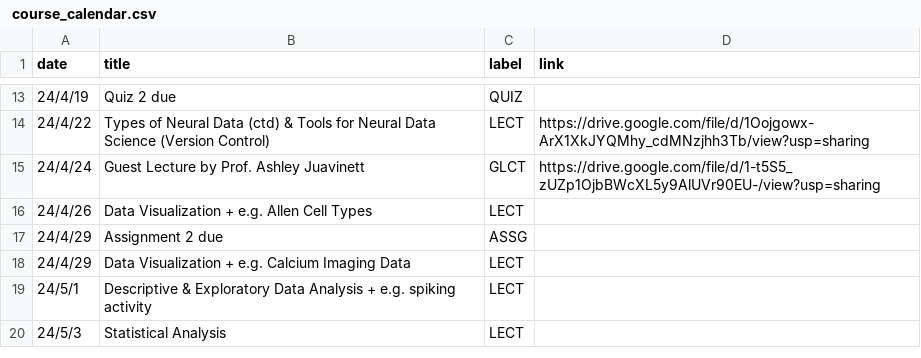
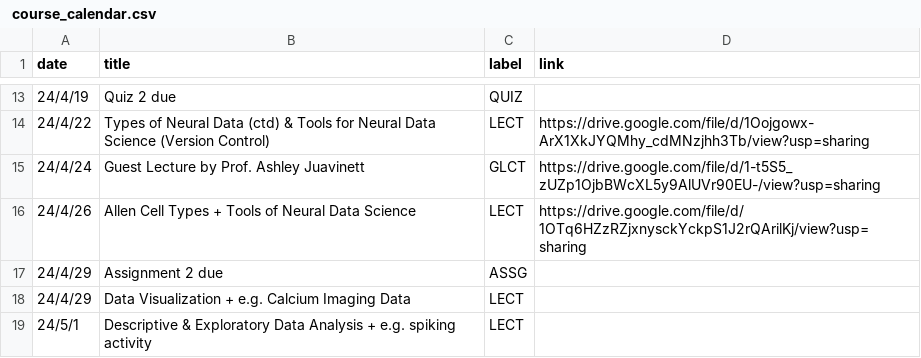
Before and after one commit to mkhosla-ucsd/cogs138, a CSV file: _data/wi24/ course_calendar.csv, drawn as a sheet; only a part is shown, gaps mark what is left out; the shorter side is filled out with more unchanged rows.

Commit message:
lecture 12

```diff
--- a/_data/wi24/ course_calendar.csv
+++ b/_data/wi24/ course_calendar.csv
@@ -15,3 +15,3 @@ date,title,label,link
 24/4/24,Guest Lecture by Prof. Ashley Juavinett,GLCT,https://drive.google.com/file/d/1-t5S5_zUZp1OjbBWcXL5y9AlUVr90EU-/view?usp=sharing
-24/4/26,Data Visualization + e.g. Allen Cell Types,LECT,
+24/4/26,Allen Cell Types + Tools of Neural Data Science,LECT,https://drive.google.com/file/d/1OTq6HZzRZjxnysckYckpS1J2rQArilKj/view?usp=sharing
 24/4/29,Assignment 2 due,ASSG,
```
